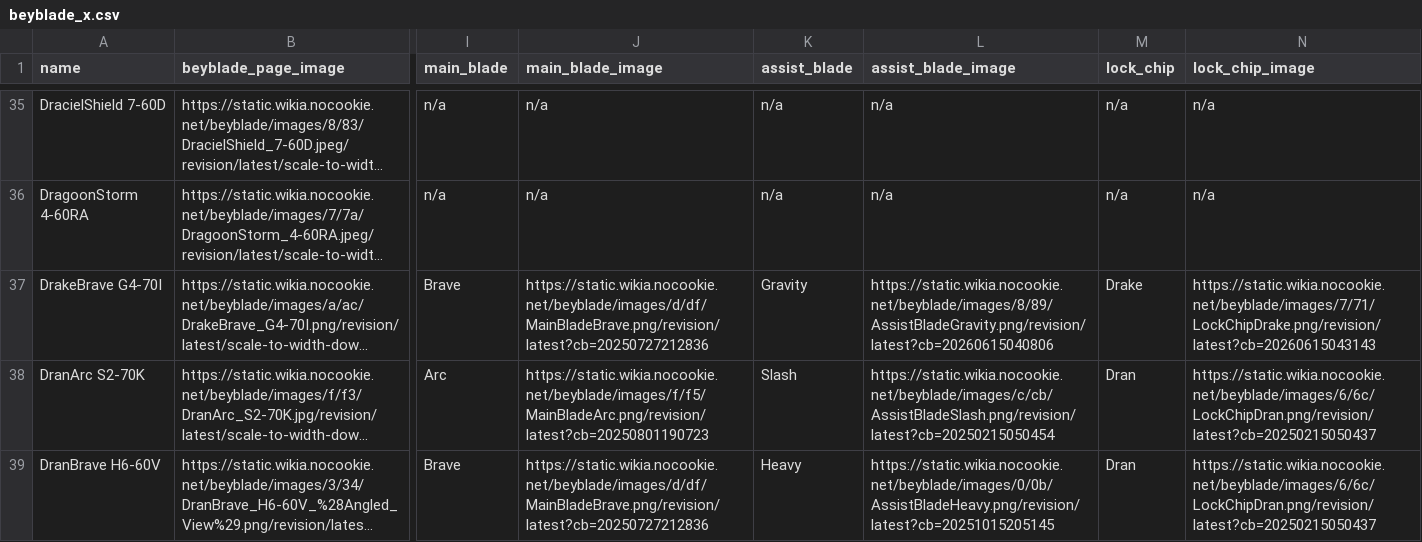
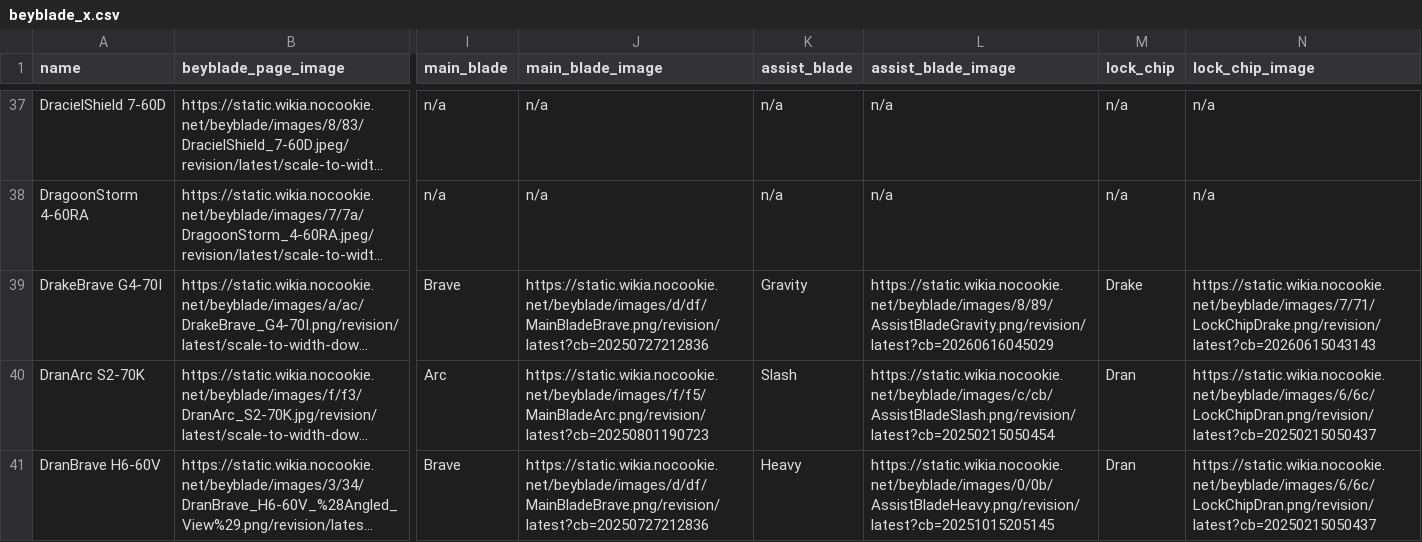
Before and after one commit to OneDime/Software-Beyblade, a CSV file: beyblade_x.csv, drawn as a sheet; only a part is shown, gaps mark what is left out; long unchanged cells end in …; addresses are those after the commit; the diff covers the shown part only; the diff names each change by its address in the sheet, - before the commit and + after, or states it on an @@ line.

```diff
--- a/beyblade_x.csv
+++ b/beyblade_x.csv
-L39 (assist_blade_image): https://static.wikia.nocookie.net/beyblade/images/8/89/AssistBladeGravity.png/revision/latest?cb=20260615040806
+L39 (assist_blade_image): https://static.wikia.nocookie.net/beyblade/images/8/89/AssistBladeGravity.png/revision/latest?cb=20260616045029
```
Also changed, not shown: 2 added rows and 7 edited cells elsewhere in this file, 7 other files.
